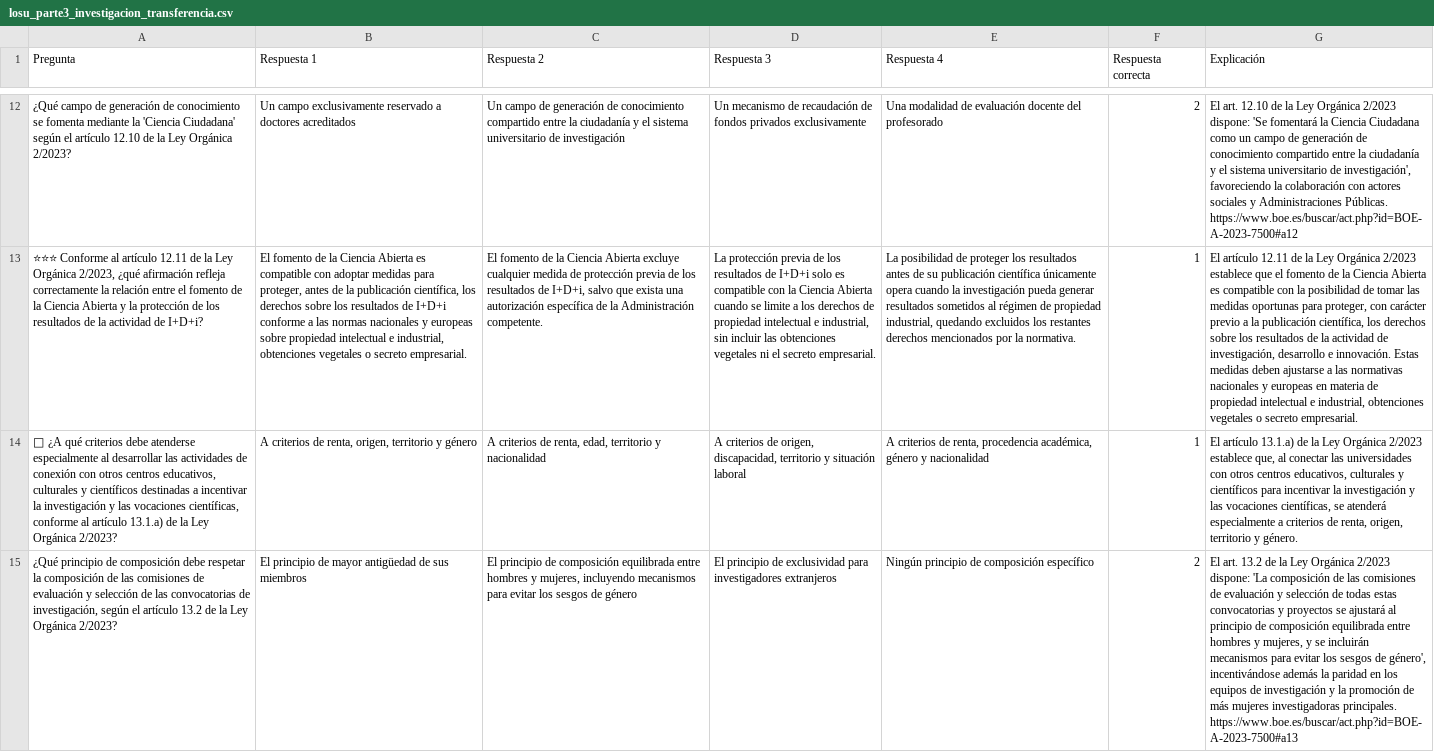
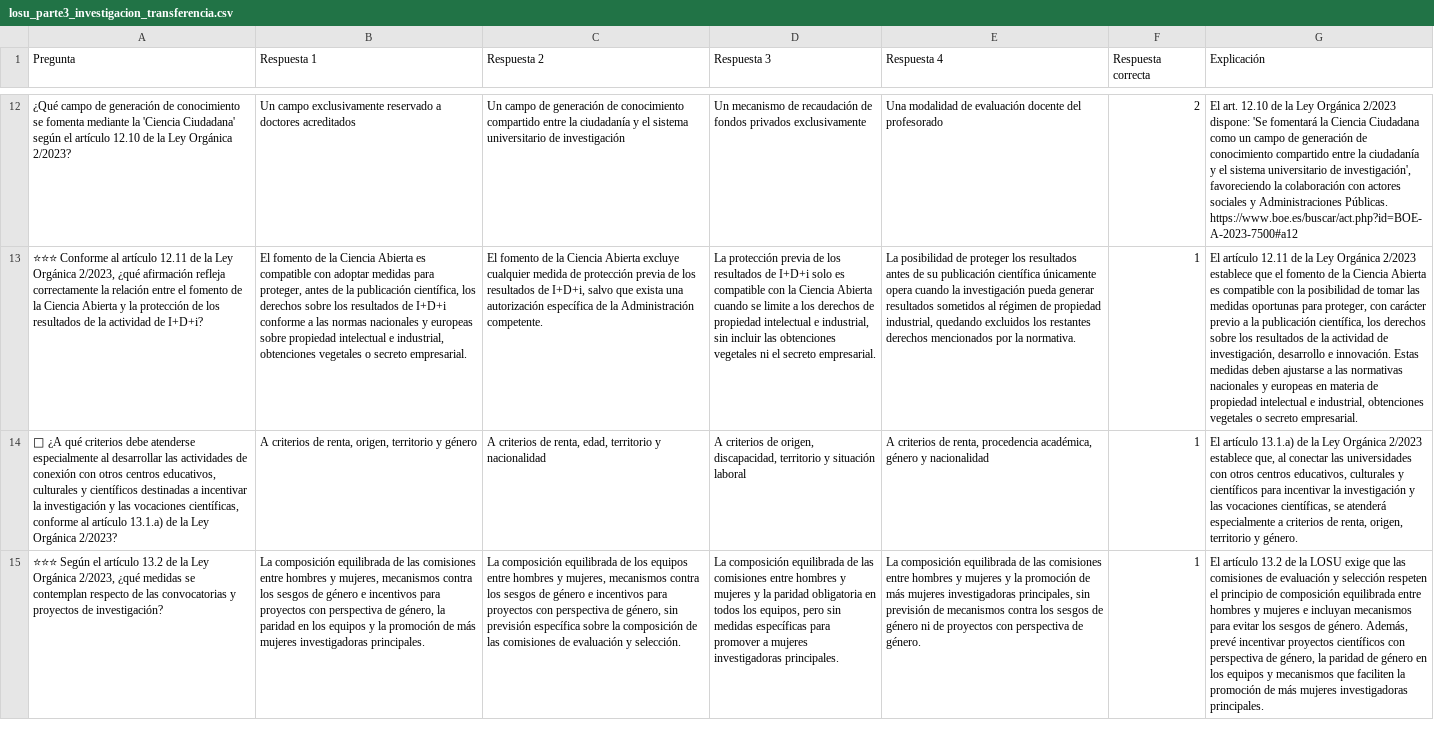
Before and after one commit to DGMonkeyKing/DGMonkeyKing.github.io, a CSV file: quiz-app/preguntas/tema_13_losu_i/losu_parte3_investigacion_transferencia.csv, drawn as a sheet; only a part is shown, gaps mark what is left out; removed rows and columns are numbered as before the commit, all else as after; the diff covers the shown part only; the diff names each change by its address in the sheet, - before the commit and + after, or states it on an @@ line.

Commit message:
Mejora de preguntas

```diff
--- a/quiz-app/preguntas/tema_13_losu_i/losu_parte3_investigacion_transferencia.csv
+++ b/quiz-app/preguntas/tema_13_losu_i/losu_parte3_investigacion_transferencia.csv
-row 15: ¿Qué principio de composición debe respetar la composición de las comisiones de evaluación y selección de las convocatorias de investigación, según el artículo 13.2 de la Ley Orgánica 2/2023? | El principio de mayor antigüedad de sus miembros | El principio de composición equilibrada entre hombres y mujeres, incluyendo mecanismos para evitar los sesgos de género | El principio de exclusividad para investigadores extranjeros | Ningún principio de composición específico | 2 | El art. 13.2 de la Ley Orgánica 2/2023 dispone: 'La composición de las comisiones de evaluación y selección de todas estas convocatorias y proyectos se ajustará al principio de composición equilibrada entre hombres y mujeres, y se incluirán mecanismos para evitar los sesgos de género', incentivándose además la paridad en los equipos de investigación y la promoción de más mujeres investigadoras principales. https://www.boe.es/buscar/act.php?id=BOE-A-2023-7500#a13
+row 15: ⭐⭐⭐ Según el artículo 13.2 de la Ley Orgánica 2/2023, ¿qué medidas se contemplan respecto de las convocatorias y proyectos de investigación? | La composición equilibrada de las comisiones entre hombres y mujeres, mecanismos contra los sesgos de género e incentivos para proyectos con perspectiva de género, la paridad en los equipos y la promoción de más mujeres investigadoras principales. | La composición equilibrada de los equipos entre hombres y mujeres, mecanismos contra los sesgos de género e incentivos para proyectos con perspectiva de género, sin previsión específica sobre la composición de las comisiones de evaluación y selección. | La composición equilibrada de las comisiones entre hombres y mujeres y la paridad obligatoria en todos los equipos, pero sin medidas específicas para promover a mujeres investigadoras principales. | La composición equilibrada de las comisiones entre hombres y mujeres y la promoción de más mujeres investigadoras principales, sin previsión de mecanismos contra los sesgos de género ni de proyectos con perspectiva de género. | 1 | El artículo 13.2 de la LOSU exige que las comisiones de evaluación y selección respeten el principio de composición equilibrada entre hombres y mujeres e incluyan mecanismos para evitar los sesgos de género. Además, prevé incentivar proyectos científicos con perspectiva de género, la paridad de género en los equipos y mecanismos que faciliten la promoción de más mujeres investigadoras principales.
```
Also changed, not shown: 3 added rows and 1 edited cell elsewhere in this file, quiz-app/preguntas/tema_13_losu_i/losu_parte5_universidad_sociedad_cultura.csv, quiz-app/preguntas/tema_14_losu_ii/losu2_parte3_pdi.csv, 45 other files.
